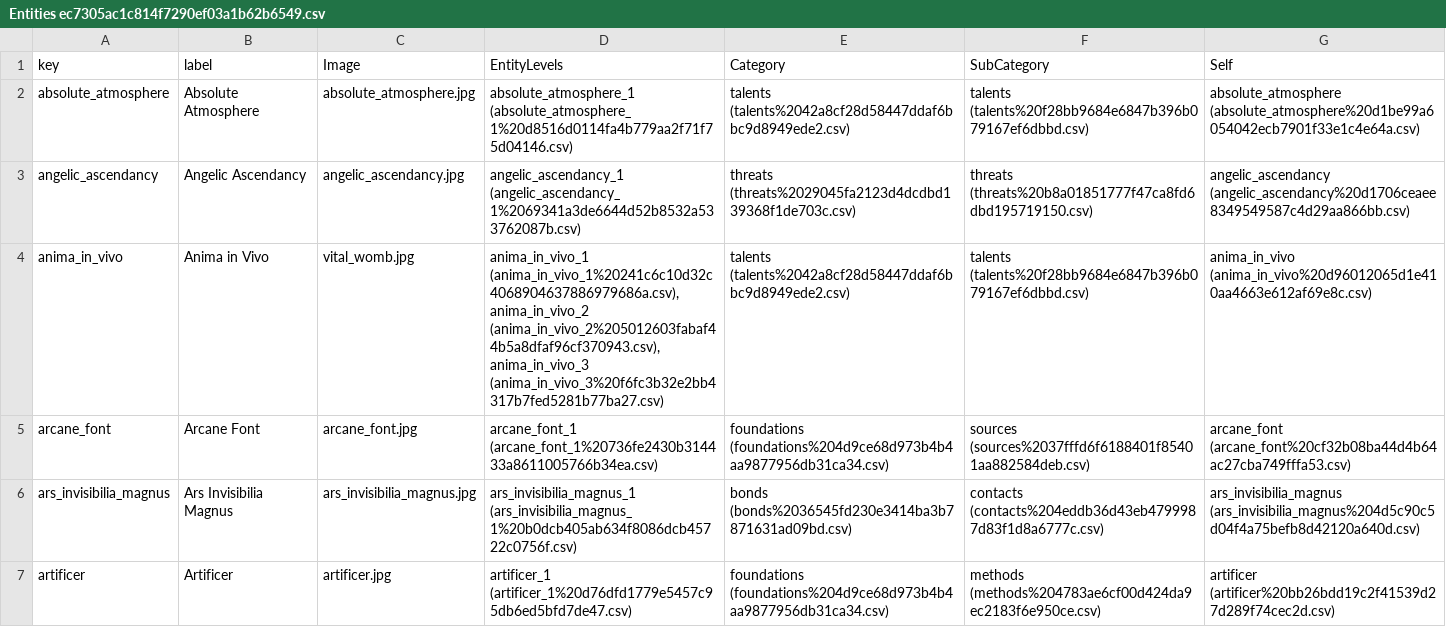
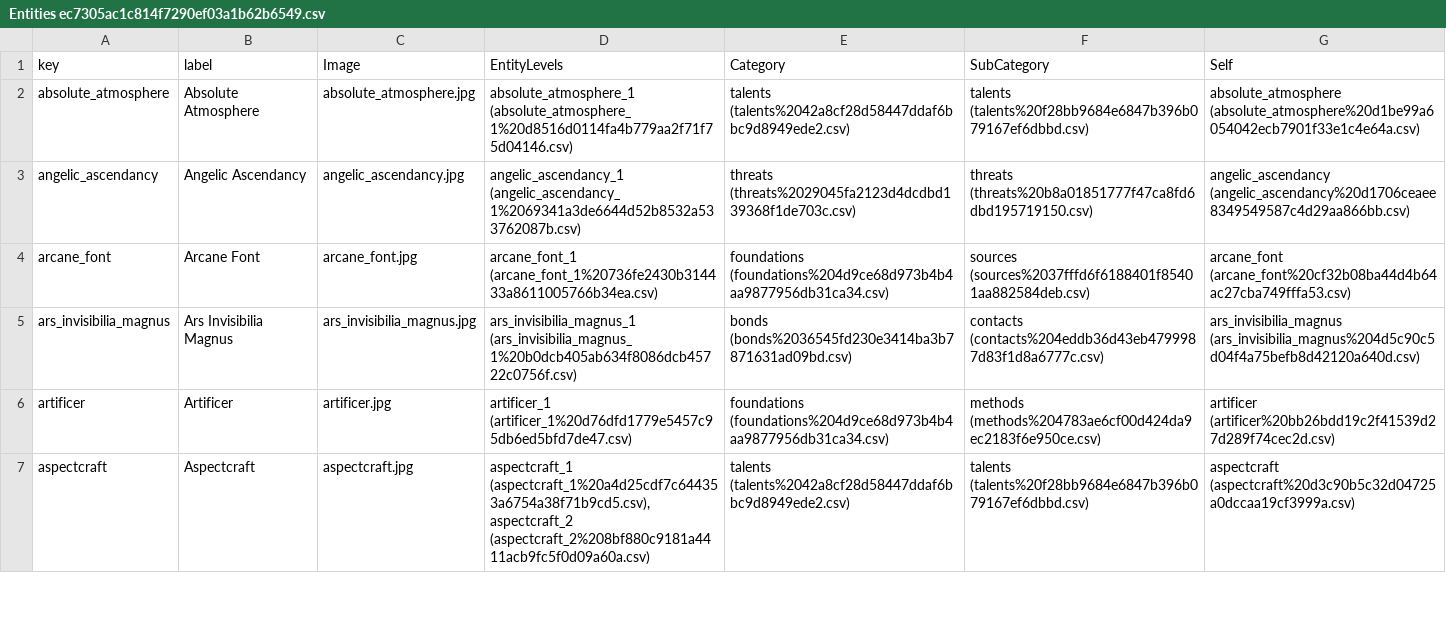
Before and after one commit to jesselatimer/incursion, a CSV file: public/imported/Entities ec7305ac1c814f7290ef03a1b62b6549.csv, drawn as a sheet; only a part is shown; the shorter side is filled out with more unchanged rows; the diff covers the shown part only.

```diff
--- a/public/imported/Entities ec7305ac1c814f7290ef03a1b62b6549.csv
+++ b/public/imported/Entities ec7305ac1c814f7290ef03a1b62b6549.csv
@@ -3,3 +3,2 @@ absolute_atmosphere,Absolute Atmosphere,absolute_atmosphere.jpg,absolute_atmosph
 angelic_ascendancy,Angelic Ascendancy,angelic_ascendancy.jpg,angelic_ascendancy_1 (angelic_ascendancy_1%2069341a3de6644d52b8532a533762087b.csv),threats (threats%2029045fa2123d4dcdbd139368f1de703c.csv),threats (threats%20b8a01851777f47ca8fd6dbd195719150.csv),angelic_ascendancy (angelic_ascendancy%20d1706ceaee8349549587c4d29aa866bb.csv)
-anima_in_vivo,Anima in Vivo,vital_womb.jpg,"anima_in_vivo_1 (anima_in_vivo_1%20241c6c10d32c4068904637886979686a.csv), anima_in_vivo_2 (anima_in_vivo_2%205012603fabaf44b5a8dfaf96cf370943.csv), anima_in_vivo_3 (anima_in_vivo_3%20f6fc3b32e2bb4317b7fed5281b77ba27.csv)",talents (talents%2042a8cf28d58447ddaf6bbc9d8949ede2.csv),talents (talents%20f28bb9684e6847b396b079167ef6dbbd.csv),anima_in_vivo (anima_in_vivo%20d96012065d1e410aa4663e612af69e8c.csv)
 arcane_font,Arcane Font,arcane_font.jpg,arcane_font_1 (arcane_font_1%20736fe2430b314433a8611005766b34ea.csv),foundations (foundations%204d9ce68d973b4b4aa9877956db31ca34.csv),sources (sources%2037fffd6f6188401f85401aa882584deb.csv),arcane_font (arcane_font%20cf32b08ba44d4b64ac27cba749fffa53.csv)
```
Also changed, not shown: 2 added rows, 1 removed row and 1 edited cell elsewhere in this file, public/imported/Categories 209902f319f64b48bc9cca434d7e449b.csv, public/imported/Categories 209902f319f64b48bc9cca434d7e449b_all.csv, 54 other files.
